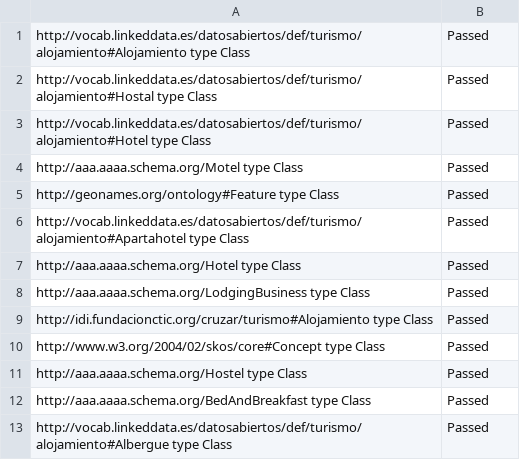
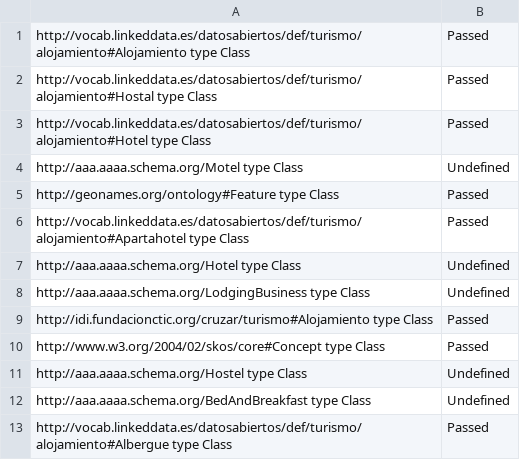
Before and after one commit to ahmad88me/demo, a TSV file: OnToology/alo.owl/validation/results.tsv, drawn as a sheet.

```diff
--- a/OnToology/alo.owl/validation/results.tsv
+++ b/OnToology/alo.owl/validation/results.tsv
@@ -3,11 +3,11 @@ http://vocab.linkeddata.es/datosabiertos/def/turismo/alojamiento#Hostal type Cla
 http://vocab.linkeddata.es/datosabiertos/def/turismo/alojamiento#Hotel type Class	Passed
-http://aaa.aaaa.schema.org/Motel type Class	Passed
+http://aaa.aaaa.schema.org/Motel type Class	Undefined
 http://geonames.org/ontology#Feature type Class	Passed
 http://vocab.linkeddata.es/datosabiertos/def/turismo/alojamiento#Apartahotel type Class	Passed
-http://aaa.aaaa.schema.org/Hotel type Class	Passed
-http://aaa.aaaa.schema.org/LodgingBusiness type Class	Passed
+http://aaa.aaaa.schema.org/Hotel type Class	Undefined
+http://aaa.aaaa.schema.org/LodgingBusiness type Class	Undefined
 http://idi.fundacionctic.org/cruzar/turismo#Alojamiento type Class	Passed
 http://www.w3.org/2004/02/skos/core#Concept type Class	Passed
-http://aaa.aaaa.schema.org/Hostel type Class	Passed
-http://aaa.aaaa.schema.org/BedAndBreakfast type Class	Passed
+http://aaa.aaaa.schema.org/Hostel type Class	Undefined
+http://aaa.aaaa.schema.org/BedAndBreakfast type Class	Undefined
 http://vocab.linkeddata.es/datosabiertos/def/turismo/alojamiento#Albergue type Class	Passed
```
Also changed, not shown: 12 other files.
